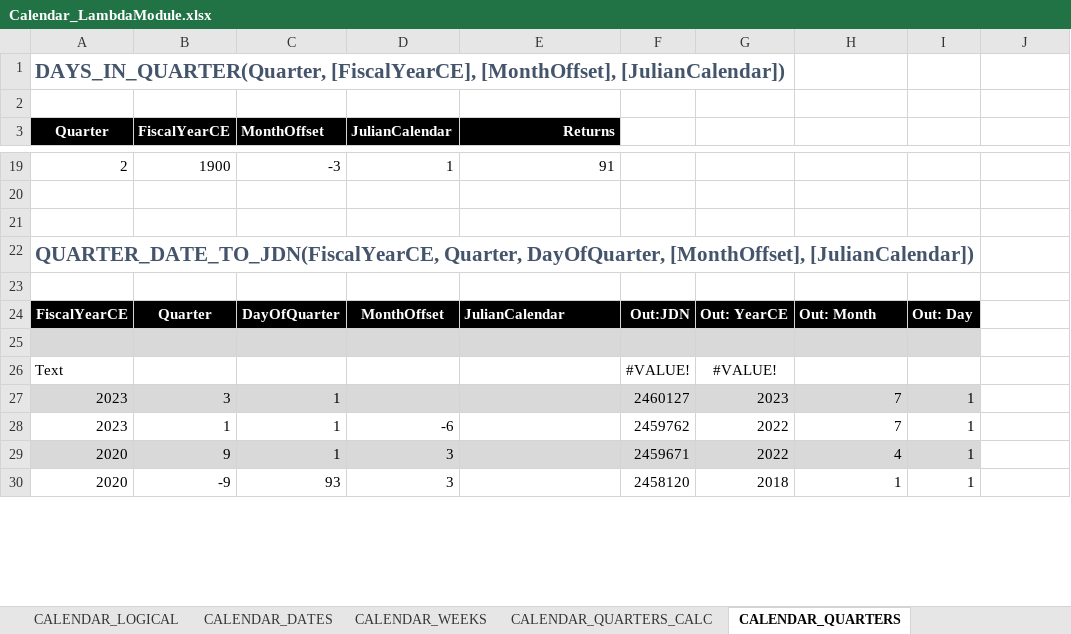
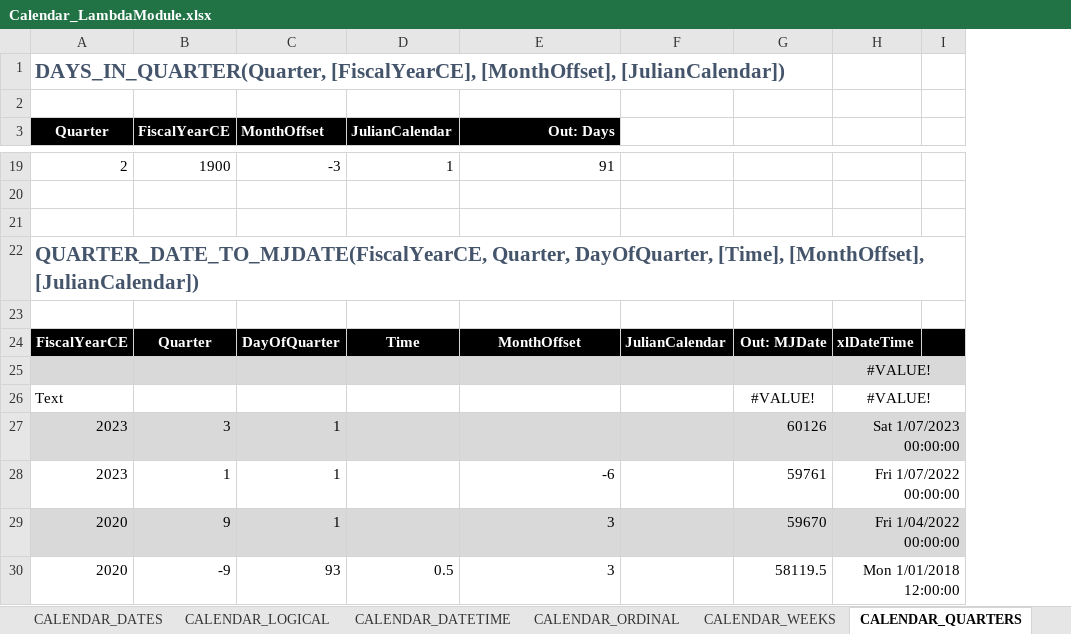
Before and after one commit to ShayneHau/Excel-Lambda-Chrono, an Excel workbook: Release/Calendar_LambdaModule.xlsx, sheet CALENDAR_QUARTERS, drawn as a sheet; only a part is shown, gaps mark what is left out; values as stored, in another font and other column widths than the file's, no borders; table styles not drawn; removed rows and columns are numbered as before the commit, all else as after; the diff covers the shown part only; the diff names each change by its address in the sheet, - before the commit and + after, or states it on an @@ line.

```diff
--- a/Release/Calendar_LambdaModule.xlsx (sheet CALENDAR_QUARTERS)
+++ b/Release/Calendar_LambdaModule.xlsx (sheet CALENDAR_QUARTERS)
-sheet tab: CALENDAR_QUARTERS_CALC
+sheet tab: CALENDAR_ORDINAL
@@ sheet tab order changed: CALENDAR_DATES | CALENDAR_LOGICAL | CALENDAR_DATETIME | CALENDAR_ORDINAL | CALENDAR_WEEKS | CALENDAR_QUARTERS @@
-column F, rows 24-30: Out:JDN |  | #VALUE! | 2460127 | 2459762 | 2459671 | 2458120
-column G, rows 24-30: Out: YearCE |  | #VALUE! | 2023 | 2022 | 2022 | 2018
-column I, rows 24-30: Out: Day |  |  | 1 | 1 | 1 | 1
+column G, rows 24-30: Out: MJDate |  | #VALUE! | 60126 | 59761 | 59670 | 58119.5
+column I, empty
-E3: Returns
+E3: Out: Days
-A22 (Quarter): QUARTER_DATE_TO_JDN(FiscalYearCE, Quarter, DayOfQuarter, [MonthOffset], [JulianCalendar])
+A22 (Quarter): QUARTER_DATE_TO_MJDATE(FiscalYearCE, Quarter, DayOfQuarter, [Time], [MonthOffset], [JulianCalendar])
-D24 (JulianCalendar): MonthOffset
+D24 (JulianCalendar): Time
-E24 (Out: Days): JulianCalendar
+E24 (Out: Days): MonthOffset
-E24 alignment: left
+E24 alignment: center
-F24: Out: Month
+F24: JulianCalendar
-H24: (empty)
+H24: xlDateTime
-H24 fill: none
+H24 fill: #000000
-H25:H26: (empty)
+H25:H26: #VALUE!
-H25 fill: none
+H25 fill: #D9D9D9
+H25:I25 merged
+H26:I26 merged
-F27:F28: 7
+F27:F28: (empty)
-H27: (empty)
+H27: Sat 1/07/2023 00:00:00
-H27 fill: none
+H27 fill: #D9D9D9
+H27:I27 merged
-D28 (JulianCalendar): -6
+D28 (JulianCalendar): (empty)
-E28 (Out: Days): (empty)
+E28 (Out: Days): -6
-H28: (empty)
+H28: Fri 1/07/2022 00:00:00
+H28:I28 merged
-D29 (JulianCalendar): 3
+D29 (JulianCalendar): (empty)
-E29:E30 (Out: Days): (empty)
+E29:E30 (Out: Days): 3
-F29: 4
+F29: (empty)
-H29: (empty)
+H29: Fri 1/04/2022 00:00:00
-H29 fill: none
+H29 fill: #D9D9D9
+H29:I29 merged
-D30 (JulianCalendar): 3
+D30 (JulianCalendar): 0.5
-F30: 1
+F30: (empty)
-H30: (empty)
+H30: Mon 1/01/2018 12:00:00
+H30:I30 merged
```
Also changed, not shown: 8 added rows, 9 removed rows, 7 edited cells, cell formats and merged cells elsewhere in this sheet, sheet CALENDAR_DELTAS, sheet CALENDAR_TEXT, sheet CALENDAR_DATETIME, sheet CALENDAR_WEEKS, sheet CALENDAR_EXTENTS, sheet CALENDAR_DATES, 4 more sheets, other sheet tabs, formulas that keep their value, 4 other files.
